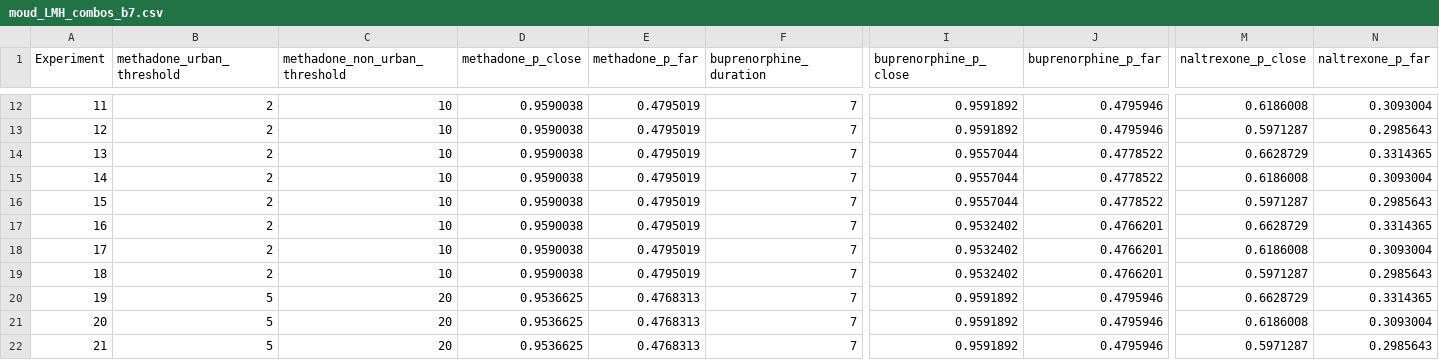
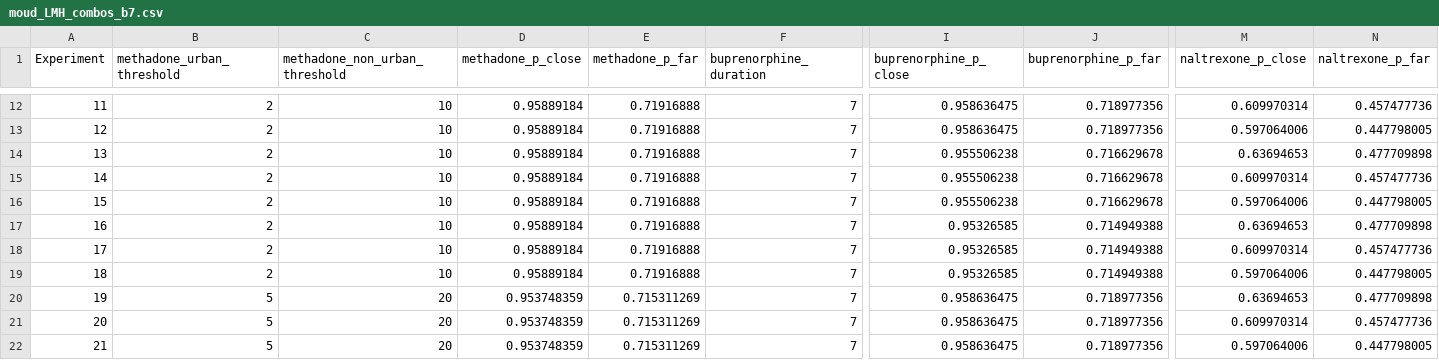
Before and after one commit to hepcep/hepcep_model, a CSV file: data/moud_LMH_combos_b7.csv, drawn as a sheet; only a part is shown, gaps mark what is left out; the diff covers the shown part only; the diff names each change by its address in the sheet, - before the commit and + after, or states it on an @@ line.

```diff
--- a/data/moud_LMH_combos_b7.csv
+++ b/data/moud_LMH_combos_b7.csv
-D12:D19 (methadone_p_close): 0.9590038
+D12:D19 (methadone_p_close): 0.95889184
-E12:E19 (methadone_p_far): 0.4795019
+E12:E19 (methadone_p_far): 0.71916888
-I12:I13 (buprenorphine_p_close): 0.9591892
+I12:I13 (buprenorphine_p_close): 0.958636475
-J12:J13 (buprenorphine_p_far): 0.4795946
+J12:J13 (buprenorphine_p_far): 0.718977356
-M12 (naltrexone_p_close): 0.6186008
+M12 (naltrexone_p_close): 0.609970314
-N12 (naltrexone_p_far): 0.3093004
+N12 (naltrexone_p_far): 0.457477736
-M13 (naltrexone_p_close): 0.5971287
+M13 (naltrexone_p_close): 0.597064006
-N13 (naltrexone_p_far): 0.2985643
+N13 (naltrexone_p_far): 0.447798005
-I14:I16 (buprenorphine_p_close): 0.9557044
+I14:I16 (buprenorphine_p_close): 0.955506238
-J14:J16 (buprenorphine_p_far): 0.4778522
+J14:J16 (buprenorphine_p_far): 0.716629678
-M14 (naltrexone_p_close): 0.6628729
+M14 (naltrexone_p_close): 0.63694653
-N14 (naltrexone_p_far): 0.3314365
+N14 (naltrexone_p_far): 0.477709898
-M15 (naltrexone_p_close): 0.6186008
+M15 (naltrexone_p_close): 0.609970314
-N15 (naltrexone_p_far): 0.3093004
+N15 (naltrexone_p_far): 0.457477736
-M16 (naltrexone_p_close): 0.5971287
+M16 (naltrexone_p_close): 0.597064006
-N16 (naltrexone_p_far): 0.2985643
+N16 (naltrexone_p_far): 0.447798005
-I17:I19 (buprenorphine_p_close): 0.9532402
+I17:I19 (buprenorphine_p_close): 0.95326585
-J17:J19 (buprenorphine_p_far): 0.4766201
+J17:J19 (buprenorphine_p_far): 0.714949388
-M17 (naltrexone_p_close): 0.6628729
+M17 (naltrexone_p_close): 0.63694653
-N17 (naltrexone_p_far): 0.3314365
+N17 (naltrexone_p_far): 0.477709898
-M18 (naltrexone_p_close): 0.6186008
+M18 (naltrexone_p_close): 0.609970314
-N18 (naltrexone_p_far): 0.3093004
+N18 (naltrexone_p_far): 0.457477736
-M19 (naltrexone_p_close): 0.5971287
+M19 (naltrexone_p_close): 0.597064006
-N19 (naltrexone_p_far): 0.2985643
+N19 (naltrexone_p_far): 0.447798005
-D20:D22 (methadone_p_close): 0.9536625
+D20:D22 (methadone_p_close): 0.953748359
-E20:E22 (methadone_p_far): 0.4768313
+E20:E22 (methadone_p_far): 0.715311269
-I20:I22 (buprenorphine_p_close): 0.9591892
+I20:I22 (buprenorphine_p_close): 0.958636475
-J20:J22 (buprenorphine_p_far): 0.4795946
+J20:J22 (buprenorphine_p_far): 0.718977356
-M20 (naltrexone_p_close): 0.6628729
+M20 (naltrexone_p_close): 0.63694653
-N20 (naltrexone_p_far): 0.3314365
+N20 (naltrexone_p_far): 0.477709898
-M21 (naltrexone_p_close): 0.6186008
+M21 (naltrexone_p_close): 0.609970314
-N21 (naltrexone_p_far): 0.3093004
+N21 (naltrexone_p_far): 0.457477736
-M22 (naltrexone_p_close): 0.5971287
+M22 (naltrexone_p_close): 0.597064006
-N22 (naltrexone_p_far): 0.2985643
+N22 (naltrexone_p_far): 0.447798005
```
Also changed, not shown: 96 edited cells elsewhere in this file, data/moud_LMH_combos_b30.csv, 6 other files.
